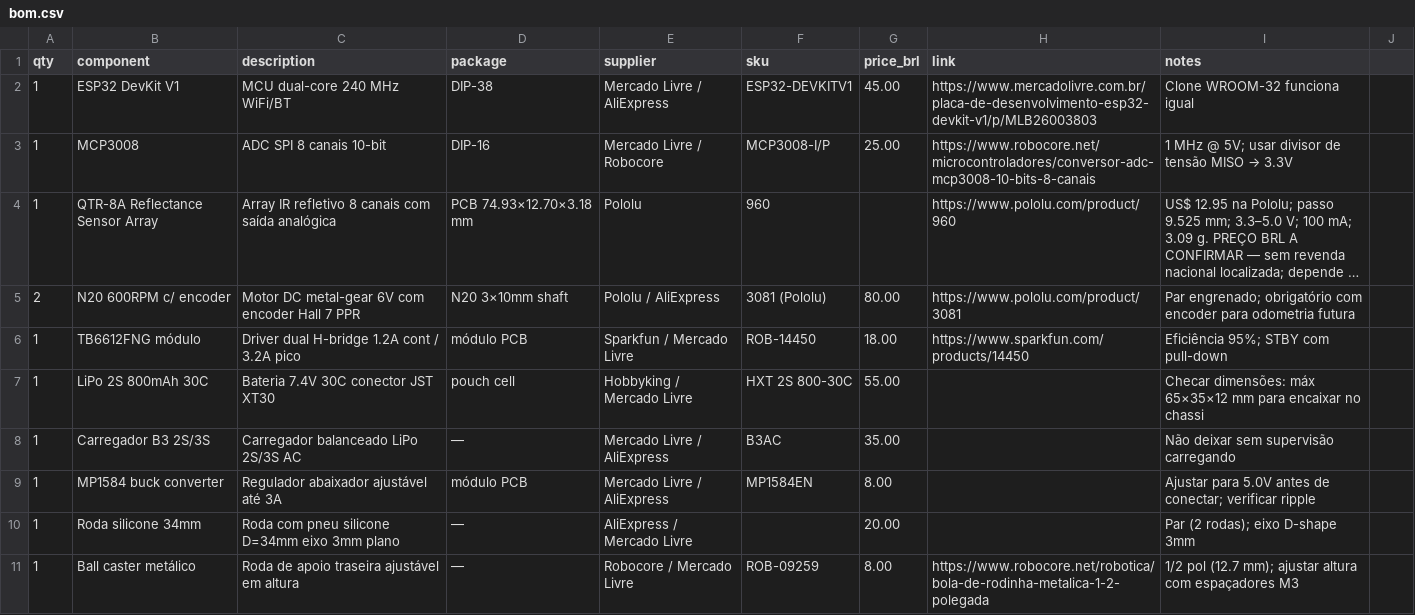
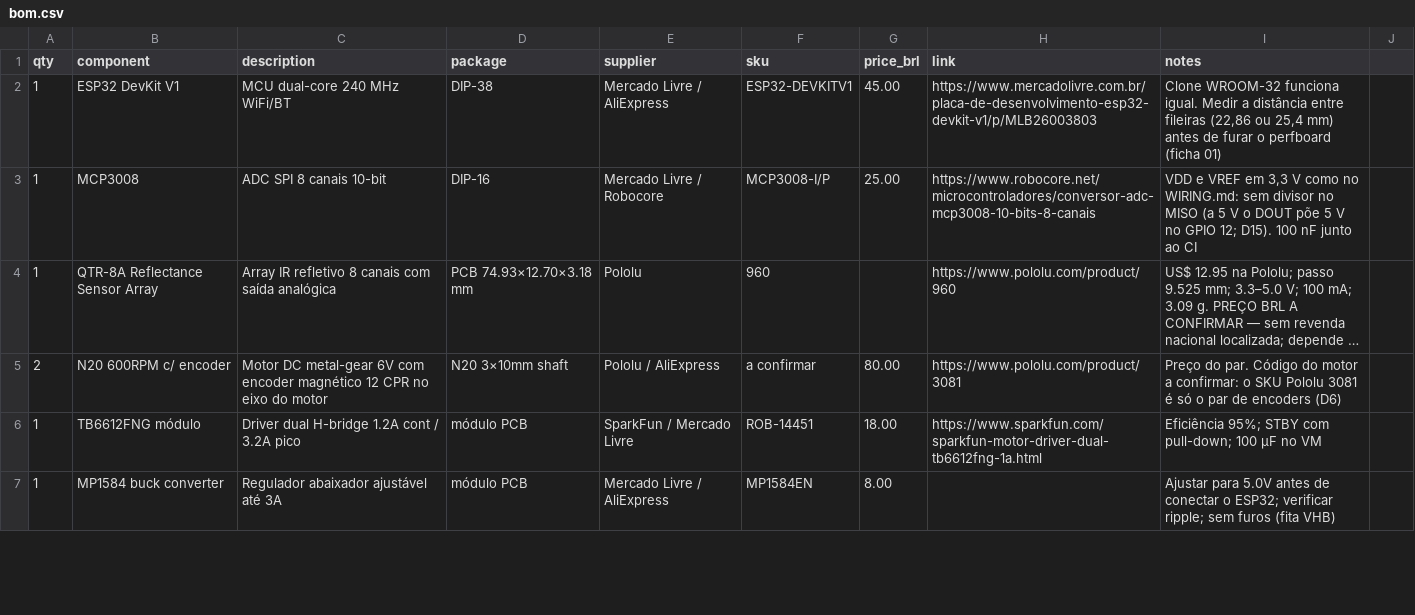
Before and after one commit to izrafilcst/PID-CEUB-2026, a CSV file: hardware/bom.csv, drawn as a sheet; only a part is shown; long unchanged cells end in …; removed rows and columns are numbered as before the commit, all else as after; the diff covers the shown part only; the diff names each change by its address in the sheet, - before the commit and + after, or states it on an @@ line.

```diff
--- a/hardware/bom.csv
+++ b/hardware/bom.csv
-I2 (notes): …WROOM-32 funciona igual
+I2 (notes): …WROOM-32 funciona igual. Medir a distância entre fileiras (22,86 ou 25,4 mm) antes de furar o perfboard (ficha 01)
@@ I3 (notes): 1 MHz @ 5V; usar divisor de tensão MISO → 3.3V → VDD e VREF em 3,3 V como no WIRING.md: sem divisor no MISO (a 5 V o DOUT põe 5 V no GPIO 12; D15). 100 nF junto ao CI @@
-C5 (description): …com encoder Hall 7 PPR
+C5 (description): …com encoder magnético 12 CPR no eixo do motor
-F5 (sku): 3081 (Pololu)
+F5 (sku): a confirmar
-I5 (notes): Par engrenado; obrigatório com encoder para odometria futura
+I5 (notes): Preço do par. Código do motor a confirmar: o SKU Pololu 3081 é só o par de encoders (D6)
-E6 (supplier): Sparkfun / Mercado Livre
+E6 (supplier): SparkFun / Mercado Livre
-F6 (sku): ROB-14450
+F6 (sku): ROB-14451
-H6 (link): https://www.sparkfun.com/products/14450
+H6 (link): https://www.sparkfun.com/sparkfun-motor-driver-dual-tb6612fng-1a.html
-I6 (notes): Eficiência 95%; STBY com pull-down
+I6 (notes): Eficiência 95%; STBY com pull-down; 100 µF no VM
-row 7: 1 | LiPo 2S 800mAh 30C | Bateria 7.4V 30C conector JST XT30 | pouch cell | Hobbyking / Mercado Livre | HXT 2S 800-30C | 55.00 |  | Checar dimensões: máx 65×35×12 mm para encaixar no chassi
-row 8: 1 | Carregador B3 2S/3S | Carregador balanceado LiPo 2S/3S AC | — | Mercado Livre / AliExpress | B3AC | 35.00 |  | Não deixar sem supervisão carregando
-I7 (notes): …antes de conectar; verificar ripple
+I7 (notes): …antes de conectar o ESP32; verificar ripple; sem furos (fita VHB)
-row 10: 1 | Roda silicone 34mm | Roda com pneu silicone D=34mm eixo 3mm plano | — | AliExpress / Mercado Livre |  | 20.00 |  | Par (2 rodas); eixo D-shape 3mm
-row 11: 1 | Ball caster metálico | Roda de apoio traseira ajustável em altura | — | Robocore / Mercado Livre | ROB-09259 | 8.00 | https://www.robocore.net/robotica/bola-de-rodinha-metalica-1-2-polegada | 1/2 pol (12.7 mm); ajustar altura com espaçadores M3
```
Also changed, not shown: 12 added rows, 7 removed rows and 52 edited cells elsewhere in this file, 3 other files.
